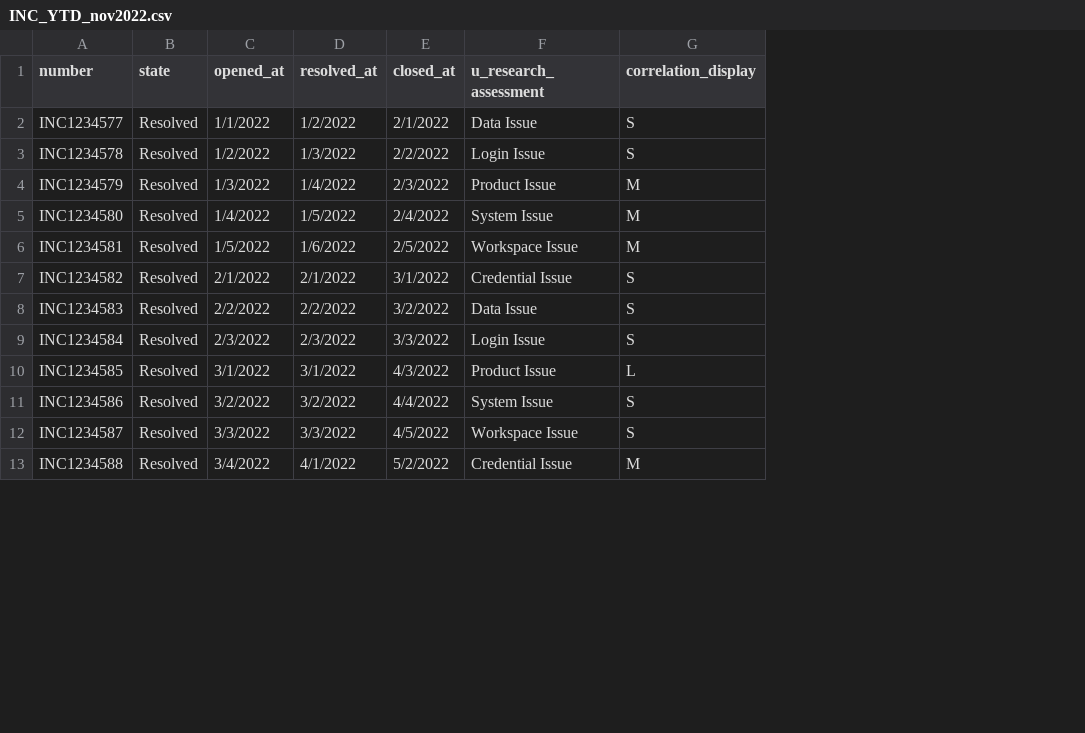
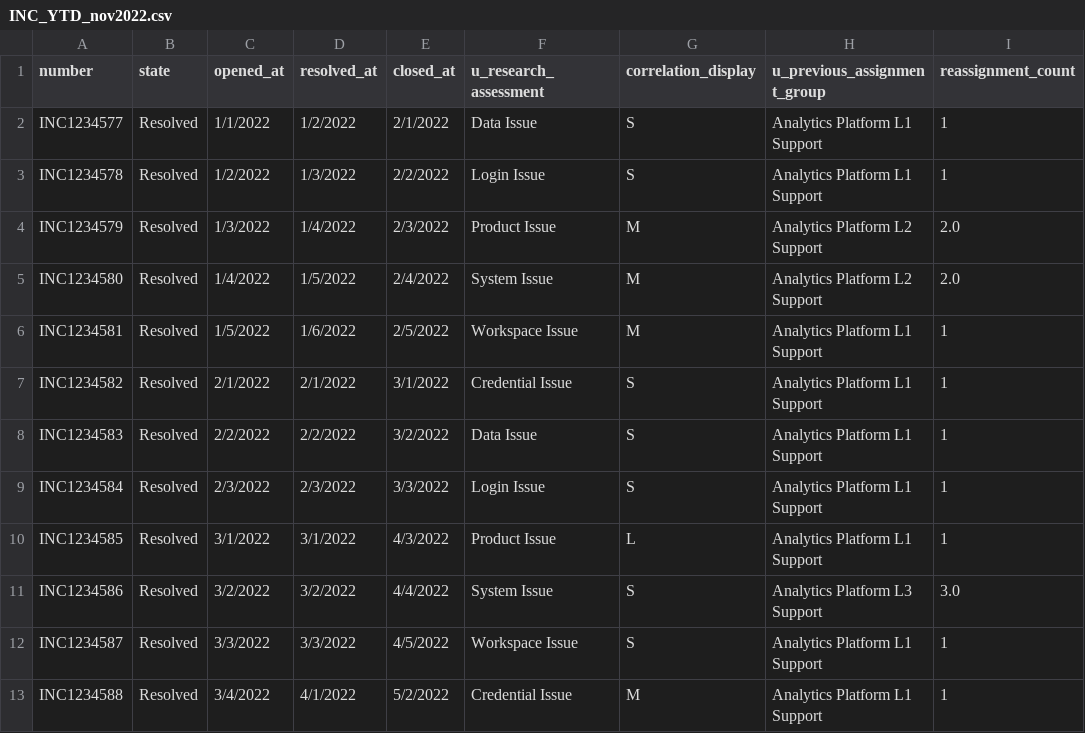
Before and after one commit to cH000k/python, a CSV file: INC_YTD_nov2022.csv, drawn as a sheet; only a part is shown; the diff names each change by its address in the sheet, - before the commit and + after, or states it on an @@ line.

```diff
--- a/INC_YTD_nov2022.csv
+++ b/INC_YTD_nov2022.csv
+column H (u_previous_assignment_group), rows 2-13: Analytics Platform L1 Support | Analytics Platform L1 Support | Analytics Platform L2 Support | Analytics Platform L2 Support | Analytics Platform L1 Support | Analytics Platform L1 Support | Analytics Platform L1 Support | Analytics Platform L1 Support | Analytics Platform L1 Support | Analytics Platform L3 Support | Analytics Platform L1 Support | Analytics Platform L1 Support
+column I (reassignment_count), rows 2-13: 1 | 1 | 2.0 | 2.0 | 1 | 1 | 1 | 1 | 1 | 3.0 | 1 | 1
```
Also changed, not shown: 1 other file.
